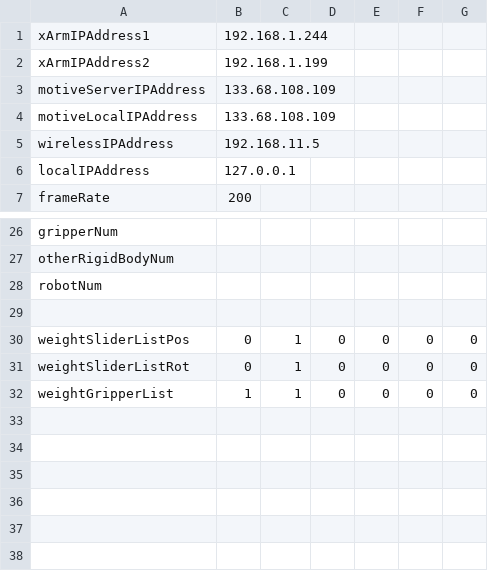
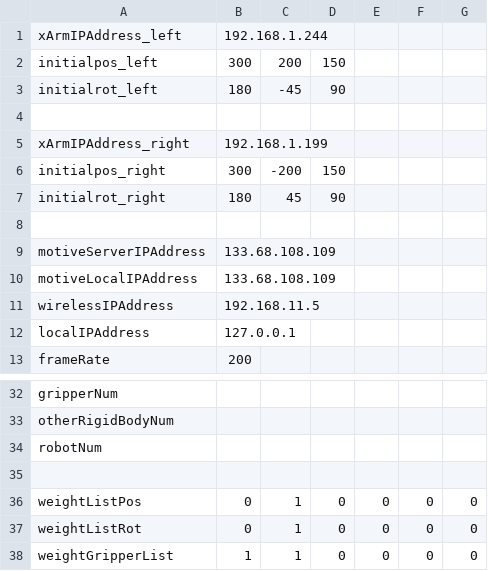
Before and after one commit to takumi-nishimura/skill-transfer, a CSV file: config/settings.csv, drawn as a sheet; only a part is shown, gaps mark what is left out.

```diff
--- a/config/settings.csv
+++ b/config/settings.csv
@@ -1,3 +1,9 @@
-xArmIPAddress1,192.168.1.244
-xArmIPAddress2,192.168.1.199
+xArmIPAddress_left,192.168.1.244
+initialpos_left,300,200,150
+initialrot_left,180,-45,90
+
+xArmIPAddress_right,192.168.1.199
+initialpos_right,300,-200,150
+initialrot_right,180,45,90
+
 motiveServerIPAddress,133.68.108.109
@@ -29,4 +35,4 @@ robotNum,
 
-weightSliderListPos,0,1,0,0,0,0
-weightSliderListRot,0,1,0,0,0,0
+weightListPos,0,1,0,0,0,0
+weightListRot,0,1,0,0,0,0
 weightGripperList,1,1,0,0,0,0
```
Also changed, not shown: 9 other files.
